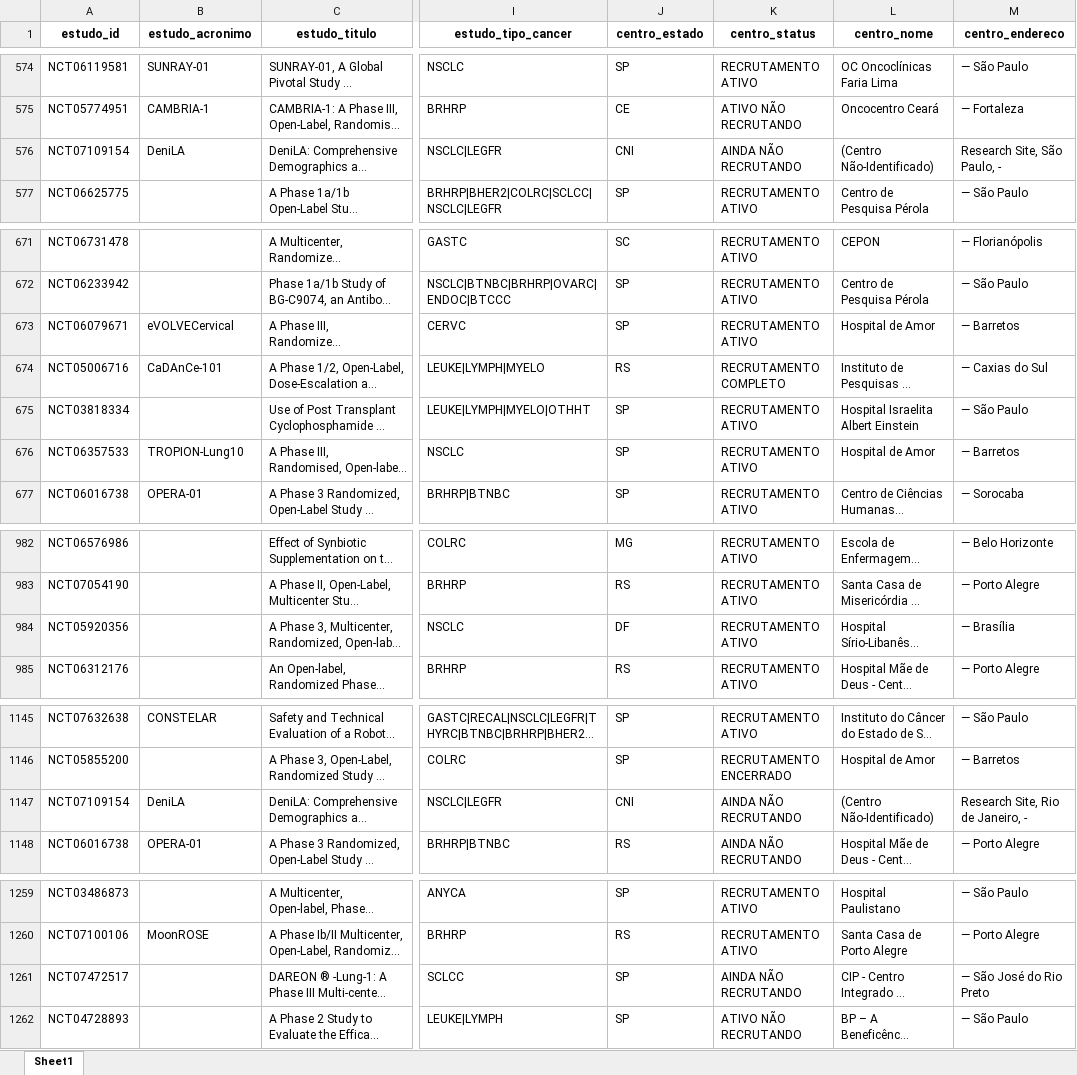
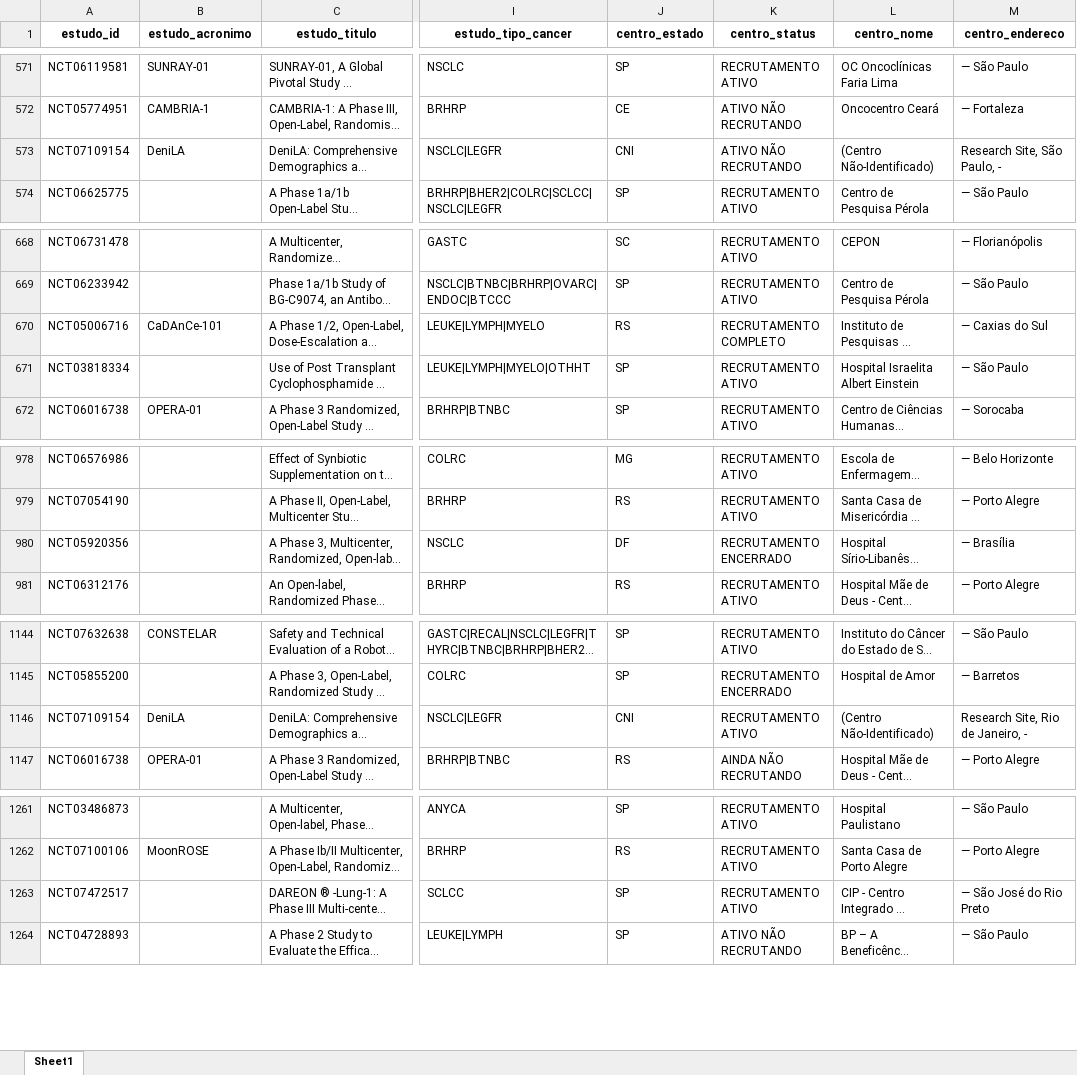
Before and after one commit to felippelazar/CancerTrialsBR, an Excel workbook: data/cancer_trials_db.xlsx, sheet Sheet1, drawn as a sheet; only a part is shown, gaps mark what is left out; long unchanged cells end in …; values as stored, in another font and other column widths than the file's, no borders; addresses are those after the commit; the diff covers the shown part only; the diff names each change by its address in the sheet, - before the commit and + after, or states it on an @@ line.

```diff
--- a/data/cancer_trials_db.xlsx (sheet Sheet1)
+++ b/data/cancer_trials_db.xlsx (sheet Sheet1)
-K573 (centro_status): AINDA NÃO RECRUTANDO
+K573 (centro_status): ATIVO NÃO RECRUTANDO
@@ row 673 moved to row 640: NCT06079671 @@
@@ row 676 moved to row 232: NCT06357533 @@
-K980 (centro_status): RECRUTAMENTO ATIVO
+K980 (centro_status): RECRUTAMENTO ENCERRADO
-K1146 (centro_status): AINDA NÃO RECRUTANDO
+K1146 (centro_status): RECRUTAMENTO ATIVO
-K1263 (centro_status): AINDA NÃO RECRUTANDO
+K1263 (centro_status): RECRUTAMENTO ATIVO
```
Also changed, not shown: 1 added row, 1 removed row, 23 moved rows and 12 edited cells elsewhere in this sheet, 29 other files.
